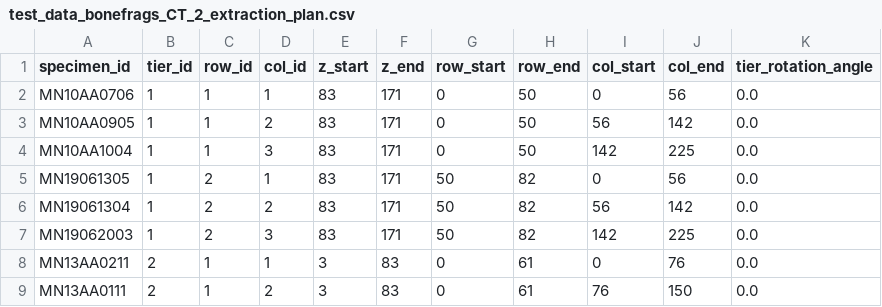
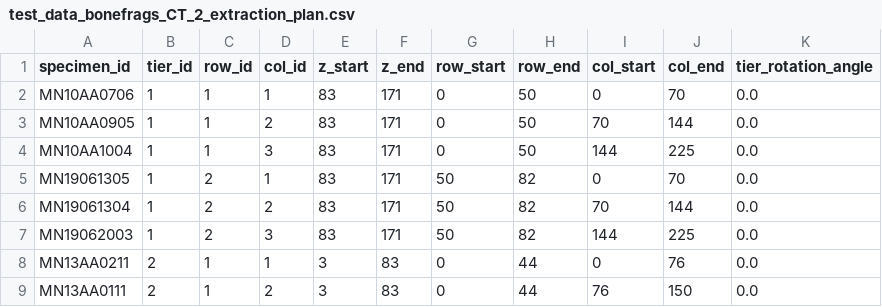
Before and after one commit to AMAAZE/AMAAZE_mCT_workflow, a CSV file: test_data_bonefrags_CT_2/test_data_bonefrags_CT_2_z20_outputs/test_data_bonefrags_CT_2_extraction_plan.csv, drawn as a sheet.

```diff
--- a/test_data_bonefrags_CT_2/test_data_bonefrags_CT_2_z20_outputs/test_data_bonefrags_CT_2_extraction_plan.csv
+++ b/test_data_bonefrags_CT_2/test_data_bonefrags_CT_2_z20_outputs/test_data_bonefrags_CT_2_extraction_plan.csv
@@ -1,9 +1,9 @@
 specimen_id,tier_id,row_id,col_id,z_start,z_end,row_start,row_end,col_start,col_end,tier_rotation_angle
-MN10AA0706,1,1,1,83,171,0,50,0,56,0.0
-MN10AA0905,1,1,2,83,171,0,50,56,142,0.0
-MN10AA1004,1,1,3,83,171,0,50,142,225,0.0
-MN19061305,1,2,1,83,171,50,82,0,56,0.0
-MN19061304,1,2,2,83,171,50,82,56,142,0.0
-MN19062003,1,2,3,83,171,50,82,142,225,0.0
-MN13AA0211,2,1,1,3,83,0,61,0,76,0.0
-MN13AA0111,2,1,2,3,83,0,61,76,150,0.0
+MN10AA0706,1,1,1,83,171,0,50,0,70,0.0
+MN10AA0905,1,1,2,83,171,0,50,70,144,0.0
+MN10AA1004,1,1,3,83,171,0,50,144,225,0.0
+MN19061305,1,2,1,83,171,50,82,0,70,0.0
+MN19061304,1,2,2,83,171,50,82,70,144,0.0
+MN19062003,1,2,3,83,171,50,82,144,225,0.0
+MN13AA0211,2,1,1,3,83,0,44,0,76,0.0
+MN13AA0111,2,1,2,3,83,0,44,76,150,0.0
```
Also changed, not shown: 6 other files.
